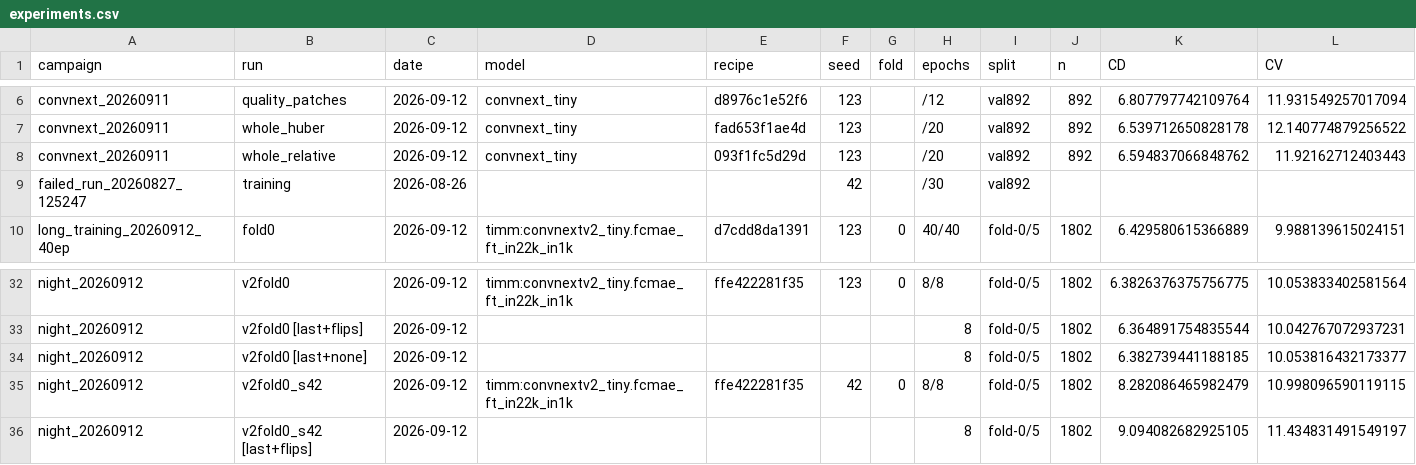
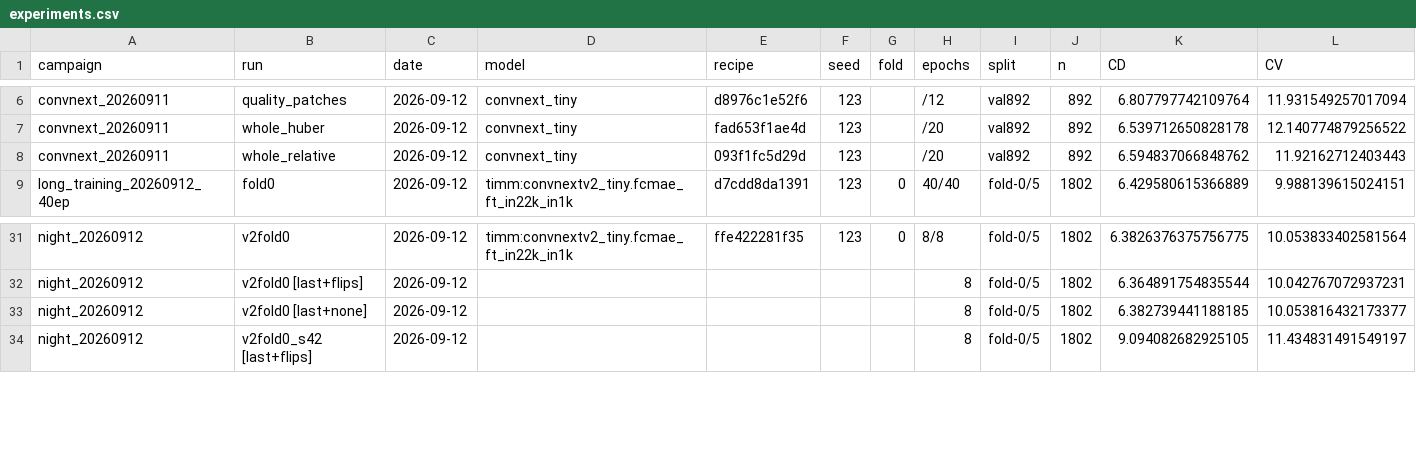
Before and after one commit to Visilant/CLEAR-EC, a CSV file: docs/experiments.csv, drawn as a sheet; only a part is shown, gaps mark what is left out; rows hold the shown columns only; the diff names each change by its address in the sheet, - before the commit and + after, or states it on an @@ line.

```diff
--- a/docs/experiments.csv
+++ b/docs/experiments.csv
-row 9: failed_run_20260827_125247 | training | 2026-08-26 |  |  | 42 |  | /30 | val892
-row 35: night_20260912 | v2fold0_s42 | 2026-09-12 | timm:convnextv2_tiny.fcmae_ft_in22k_in1k | ffe422281f35 | 42 | 0 | 8/8 | fold-0/5 | 1802 | 8.282086465982479 | 10.998096590119115
```
Also changed, not shown: 3 other files.
